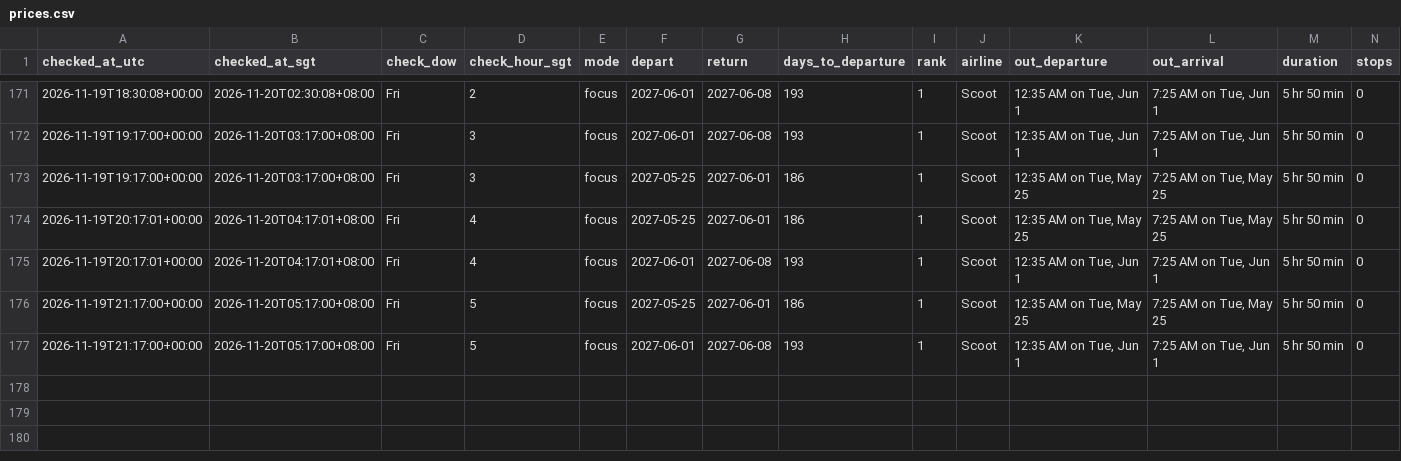
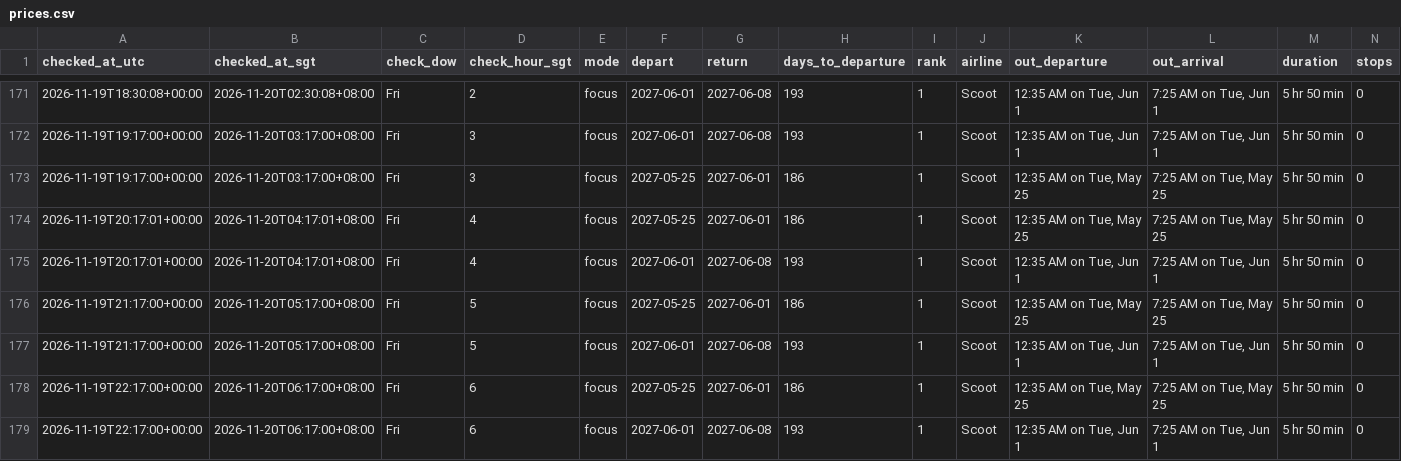
Before and after one commit to weitanjun123/ducktrader-flight-bot, a CSV file: data/prices.csv, drawn as a sheet; only a part is shown, gaps mark what is left out; rows hold the shown columns only; the diff names each change by its address in the sheet, - before the commit and + after, or states it on an @@ line.

```diff
--- a/data/prices.csv
+++ b/data/prices.csv
+row 178: 2026-11-19T22:17:00+00:00 | 2026-11-20T06:17:00+08:00 | Fri | 6 | focus | 2027-05-25 | 2027-06-01 | 186 | 1 | Scoot | 12:35 AM on Tue, May 25 | 7:25 AM on Tue, May 25 | 5 hr 50 min | 0
+row 179: 2026-11-19T22:17:00+00:00 | 2026-11-20T06:17:00+08:00 | Fri | 6 | focus | 2027-06-01 | 2027-06-08 | 193 | 1 | Scoot | 12:35 AM on Tue, Jun 1 | 7:25 AM on Tue, Jun 1 | 5 hr 50 min | 0
```
Also changed, not shown: 1 other file.
